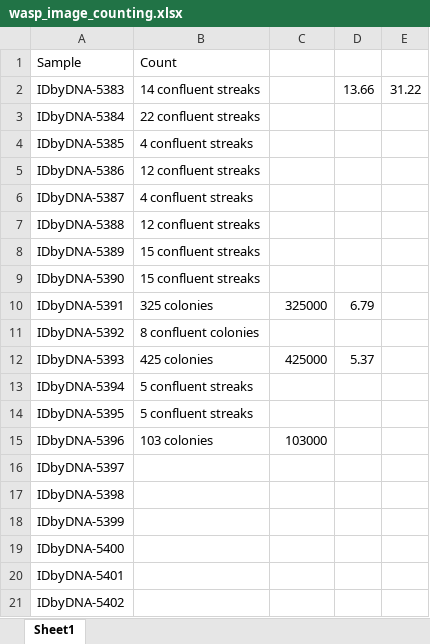
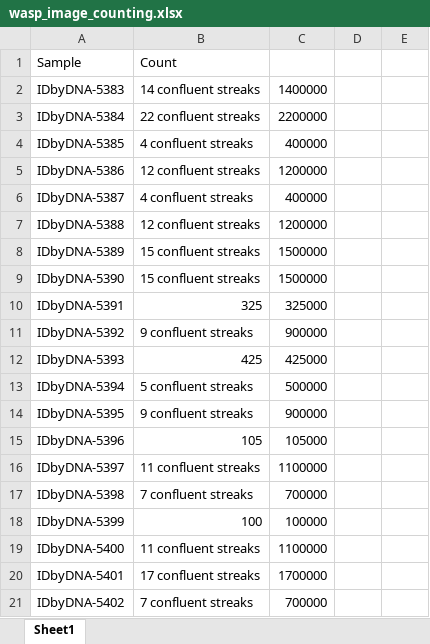
Before and after one commit to jlmontie/AbsoluteQuantification, an Excel workbook: culture_plate_counting/wasp_image_counting.xlsx, sheet Sheet1, drawn as a sheet; only a part is shown; values as stored, in another font and other column widths than the file's, no borders; the diff covers the shown part only; the diff names each change by its address in the sheet, - before the commit and + after, or states it on an @@ line.

```diff
--- a/culture_plate_counting/wasp_image_counting.xlsx (sheet Sheet1)
+++ b/culture_plate_counting/wasp_image_counting.xlsx (sheet Sheet1)
-C2: (empty)
+C2: 1400000
-D2: 13.66
+D2: (empty)
-E2: 31.22
+E2: (empty)
-C3: (empty)
+C3: 2200000
-C4: (empty)
+C4: 400000
-C5: (empty)
+C5: 1200000
-C6: (empty)
+C6: 400000
-C7: (empty)
+C7: 1200000
-C8:C9: (empty)
+C8:C9: 1500000
-B10: 325 colonies
+B10: 325
-D10: 6.79
+D10: (empty)
-B11: 8 confluent colonies
+B11: 9 confluent streaks
-C11: (empty)
+C11: 900000
-B12: 425 colonies
+B12: 425
-D12: 5.37
+D12: (empty)
-C13: (empty)
+C13: 500000
-B14: 5 confluent streaks
+B14: 9 confluent streaks
-C14: (empty)
+C14: 900000
-B15: 103 colonies
+B15: 105
-C15: 103000
+C15: 105000
-B16: (empty)
+B16: 11 confluent streaks
-C16: (empty)
+C16: 1100000
-B17: (empty)
+B17: 7 confluent streaks
-C17: (empty)
+C17: 700000
-B18: (empty)
+B18: 100
-C18: (empty)
+C18: 100000
-B19: (empty)
+B19: 11 confluent streaks
-C19: (empty)
+C19: 1100000
-B20: (empty)
+B20: 17 confluent streaks
-C20: (empty)
+C20: 1700000
-B21: (empty)
+B21: 7 confluent streaks
-C21: (empty)
+C21: 700000
```
Also changed, not shown: 15 edited cells elsewhere in this sheet, 33 other files.
